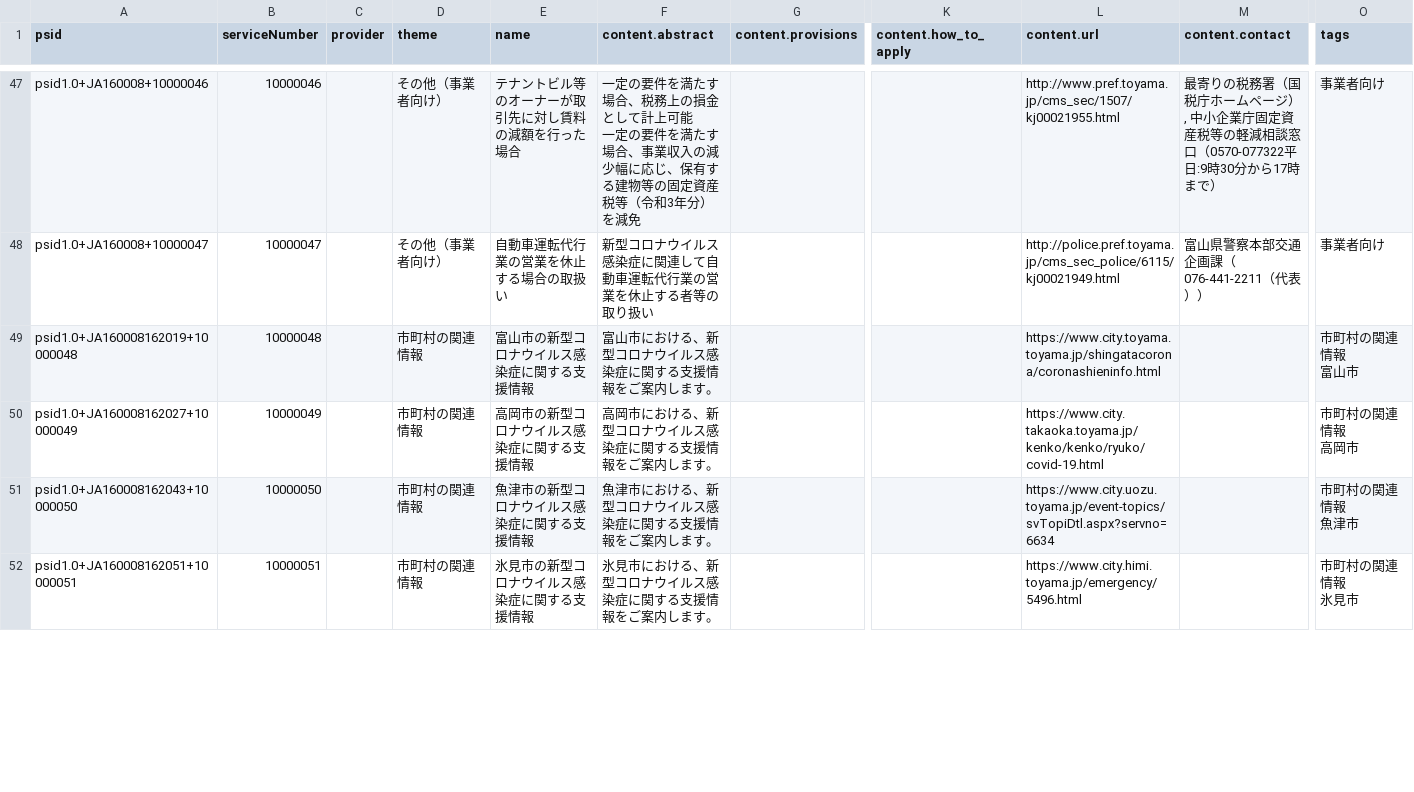
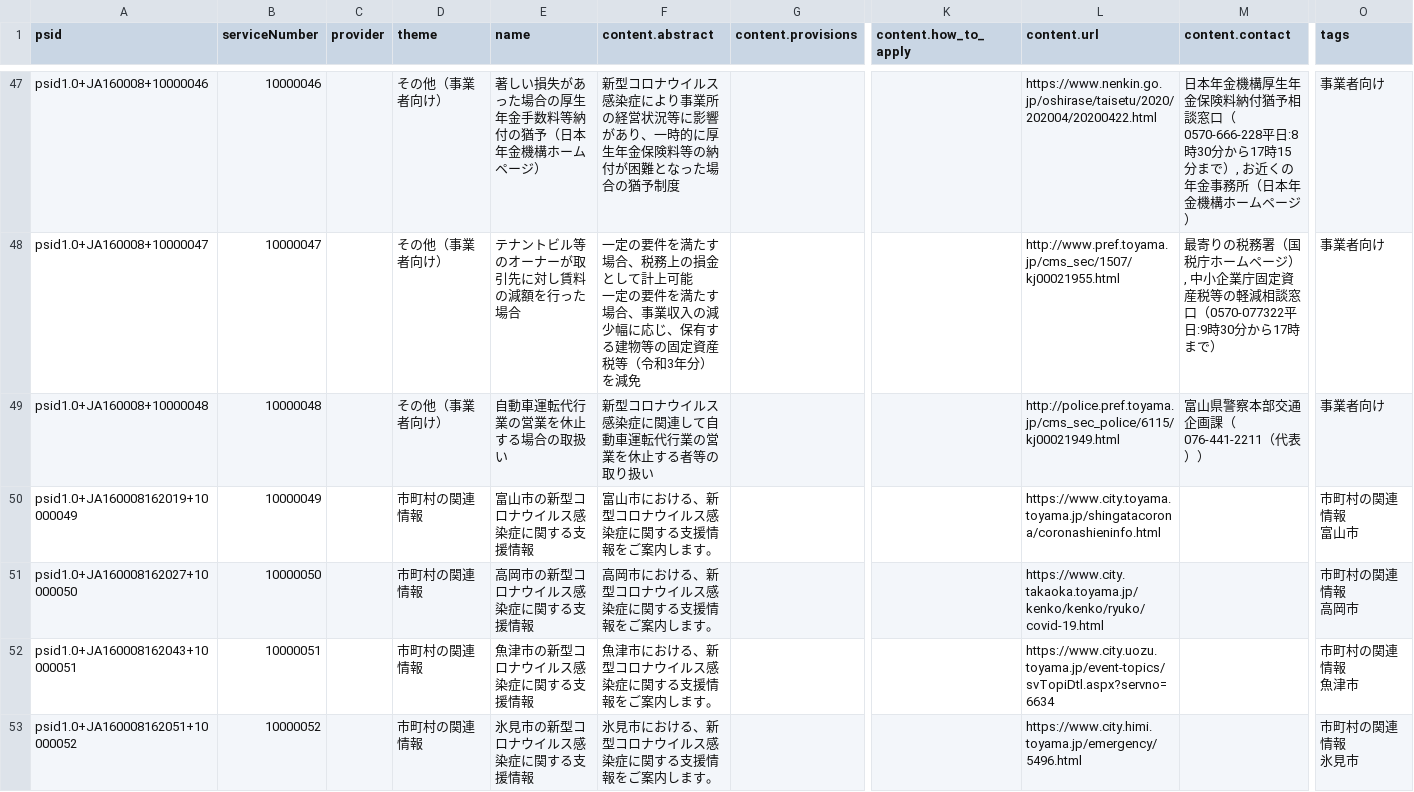
Before and after one commit to terachan0117/covid19-toyama-supportnavi, a CSV file: resources/services.csv, drawn as a sheet; only a part is shown, gaps mark what is left out; addresses are those after the commit; rows hold the shown columns only; ↵ is a line break in a cell; the diff covers the shown part only; the diff names each change by its address in the sheet, - before the commit and + after, or states it on an @@ line.

```diff
--- a/resources/services.csv
+++ b/resources/services.csv
-E47 (name): テナントビル等のオーナーが取引先に対し賃料の減額を行った場合
+E47 (name): 著しい損失があった場合の厚生年金手数料等納付の猶予（日本年金機構ホームページ）
-F47 (content.abstract): 一定の要件を満たす場合、税務上の損金として計上可能 ↵ 一定の要件を満たす場合、事業収入の減少幅に応じ、保有する建物等の固定資産税等（令和3年分）を減免
+F47 (content.abstract): 新型コロナウイルス感染症により事業所の経営状況等に影響があり、一時的に厚生年金保険料等の納付が困難となった場合の猶予制度
-L47 (content.url): http://www.pref.toyama.jp/cms_sec/1507/kj00021955.html
+L47 (content.url): https://www.nenkin.go.jp/oshirase/taisetu/2020/202004/20200422.html
-M47 (content.contact): 最寄りの税務署（国税庁ホームページ）, 中小企業庁固定資産税等の軽減相談窓口（0570-077322平日:9時30分から17時まで）
+M47 (content.contact): 日本年金機構厚生年金保険料納付猶予相談窓口（0570-666-228平日:8時30分から17時15分まで）, お近くの年金事務所（日本年金機構ホームページ）
-E48 (name): 自動車運転代行業の営業を休止する場合の取扱い
+E48 (name): テナントビル等のオーナーが取引先に対し賃料の減額を行った場合
-F48 (content.abstract): 新型コロナウイルス感染症に関連して自動車運転代行業の営業を休止する者等の取り扱い
+F48 (content.abstract): 一定の要件を満たす場合、税務上の損金として計上可能 ↵ 一定の要件を満たす場合、事業収入の減少幅に応じ、保有する建物等の固定資産税等（令和3年分）を減免
-L48 (content.url): http://police.pref.toyama.jp/cms_sec_police/6115/kj00021949.html
+L48 (content.url): http://www.pref.toyama.jp/cms_sec/1507/kj00021955.html
-M48 (content.contact): 富山県警察本部交通企画課（076-441-2211（代表））
+M48 (content.contact): 最寄りの税務署（国税庁ホームページ）, 中小企業庁固定資産税等の軽減相談窓口（0570-077322平日:9時30分から17時まで）
+row 49: psid1.0+JA160008+10000048 | 10000048 |  | その他（事業者向け） | 自動車運転代行業の営業を休止する場合の取扱い | 新型コロナウイルス感染症に関連して自動車運転代行業の営業を休止する者等の取り扱い |  |  | http://police.pref.toyama.jp/cms_sec_police/6115/kj00021949.html | 富山県警察本部交通企画課（076-441-2211（代表）） | 事業者向け
-A50 (psid): psid1.0+JA160008162019+10000048
+A50 (psid): psid1.0+JA160008162019+10000049
-B50 (serviceNumber): 10000048
+B50 (serviceNumber): 10000049
-A51 (psid): psid1.0+JA160008162027+10000049
+A51 (psid): psid1.0+JA160008162027+10000050
-B51 (serviceNumber): 10000049
+B51 (serviceNumber): 10000050
-A52 (psid): psid1.0+JA160008162043+10000050
+A52 (psid): psid1.0+JA160008162043+10000051
-B52 (serviceNumber): 10000050
+B52 (serviceNumber): 10000051
-A53 (psid): psid1.0+JA160008162051+10000051
+A53 (psid): psid1.0+JA160008162051+10000052
-B53 (serviceNumber): 10000051
+B53 (serviceNumber): 10000052
```
Also changed, not shown: 53 edited cells elsewhere in this file, resources/navi.csv.
